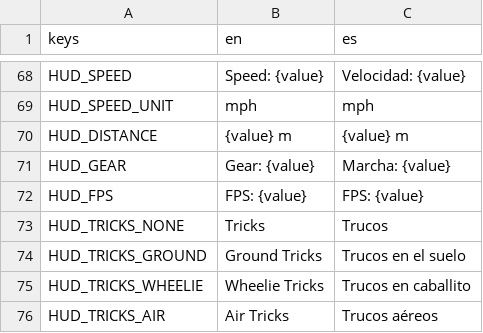
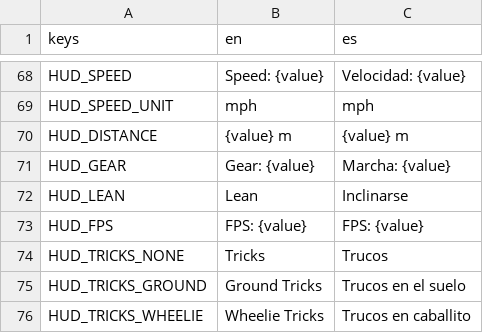
Before and after one commit to ssebs/DankNooner, a CSV file: v2/localization/localization.csv, drawn as a sheet; only a part is shown, gaps mark what is left out; the shorter side is filled out with more unchanged rows.

```diff
--- a/v2/localization/localization.csv
+++ b/v2/localization/localization.csv
@@ -71,2 +71,3 @@ HUD_DISTANCE,"{value} m","{value} m"
 HUD_GEAR,"Gear: {value}","Marcha: {value}"
+HUD_LEAN,"Lean","Inclinarse"
 HUD_FPS,"FPS: {value}","FPS: {value}"
```
Also changed, not shown: 7 other files.
